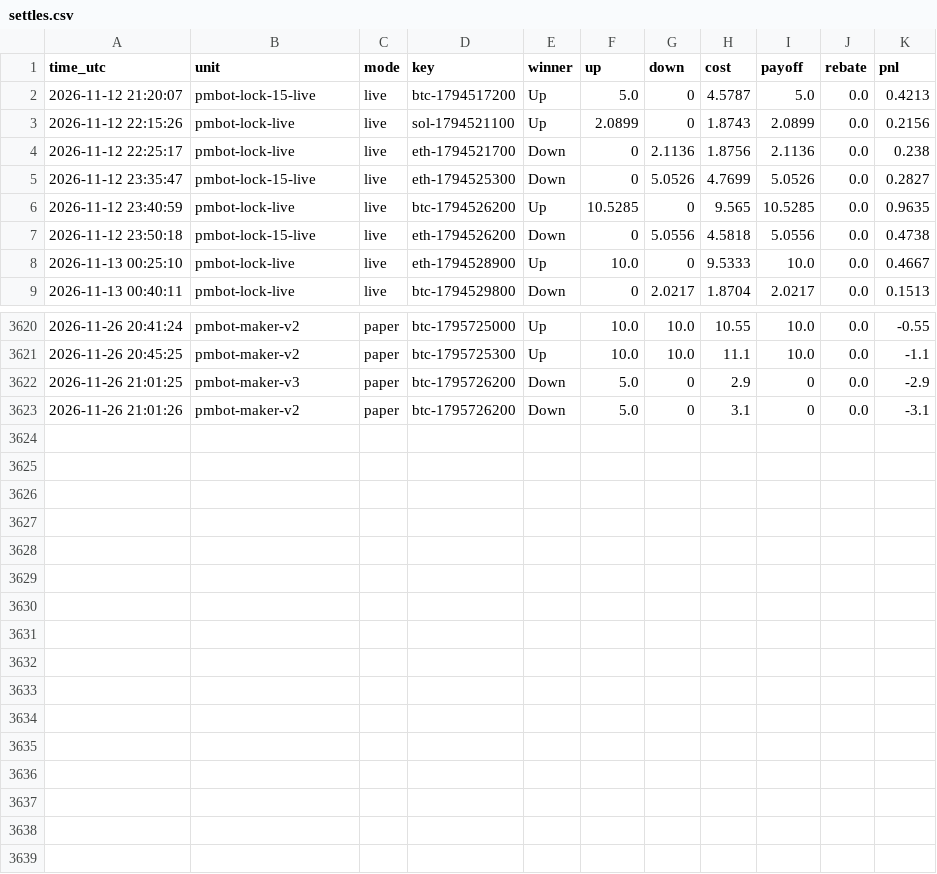
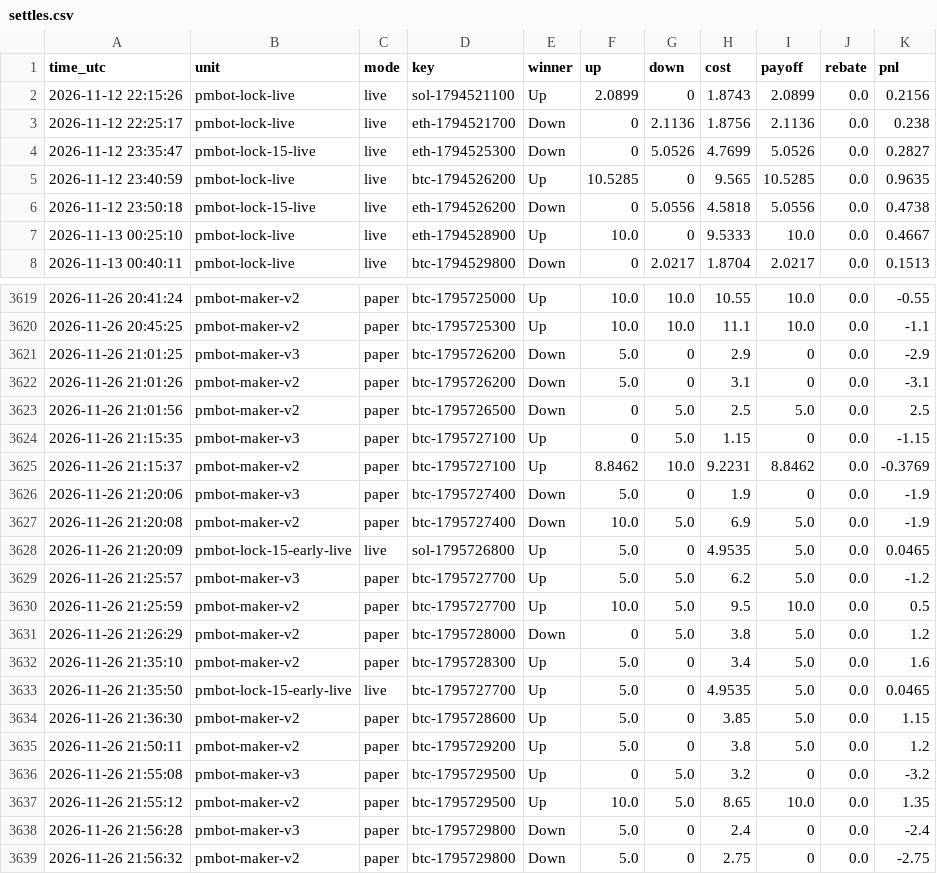
Before and after one commit to sanyamelnik1992-cloud/Polymarket-bot, a CSV file: settles.csv, drawn as a sheet; only a part is shown, gaps mark what is left out; removed rows and columns are numbered as before the commit, all else as after; the diff names each change by its address in the sheet, - before the commit and + after, or states it on an @@ line.

```diff
--- a/settles.csv
+++ b/settles.csv
-row 2: 2026-11-12 21:20:07 | pmbot-lock-15-live | live | btc-1794517200 | Up | 5.0 | 0 | 4.5787 | 5.0 | 0.0 | 0.4213
+row 3623: 2026-11-26 21:01:56 | pmbot-maker-v2 | paper | btc-1795726500 | Down | 0 | 5.0 | 2.5 | 5.0 | 0.0 | 2.5
+row 3624: 2026-11-26 21:15:35 | pmbot-maker-v3 | paper | btc-1795727100 | Up | 0 | 5.0 | 1.15 | 0 | 0.0 | -1.15
+row 3625: 2026-11-26 21:15:37 | pmbot-maker-v2 | paper | btc-1795727100 | Up | 8.8462 | 10.0 | 9.2231 | 8.8462 | 0.0 | -0.3769
+row 3626: 2026-11-26 21:20:06 | pmbot-maker-v3 | paper | btc-1795727400 | Down | 5.0 | 0 | 1.9 | 0 | 0.0 | -1.9
+row 3627: 2026-11-26 21:20:08 | pmbot-maker-v2 | paper | btc-1795727400 | Down | 10.0 | 5.0 | 6.9 | 5.0 | 0.0 | -1.9
+row 3628: 2026-11-26 21:20:09 | pmbot-lock-15-early-live | live | sol-1795726800 | Up | 5.0 | 0 | 4.9535 | 5.0 | 0.0 | 0.0465
+row 3629: 2026-11-26 21:25:57 | pmbot-maker-v3 | paper | btc-1795727700 | Up | 5.0 | 5.0 | 6.2 | 5.0 | 0.0 | -1.2
+row 3630: 2026-11-26 21:25:59 | pmbot-maker-v2 | paper | btc-1795727700 | Up | 10.0 | 5.0 | 9.5 | 10.0 | 0.0 | 0.5
+row 3631: 2026-11-26 21:26:29 | pmbot-maker-v2 | paper | btc-1795728000 | Down | 0 | 5.0 | 3.8 | 5.0 | 0.0 | 1.2
+row 3632: 2026-11-26 21:35:10 | pmbot-maker-v2 | paper | btc-1795728300 | Up | 5.0 | 0 | 3.4 | 5.0 | 0.0 | 1.6
+row 3633: 2026-11-26 21:35:50 | pmbot-lock-15-early-live | live | btc-1795727700 | Up | 5.0 | 0 | 4.9535 | 5.0 | 0.0 | 0.0465
+row 3634: 2026-11-26 21:36:30 | pmbot-maker-v2 | paper | btc-1795728600 | Up | 5.0 | 0 | 3.85 | 5.0 | 0.0 | 1.15
+row 3635: 2026-11-26 21:50:11 | pmbot-maker-v2 | paper | btc-1795729200 | Up | 5.0 | 0 | 3.8 | 5.0 | 0.0 | 1.2
+row 3636: 2026-11-26 21:55:08 | pmbot-maker-v3 | paper | btc-1795729500 | Up | 0 | 5.0 | 3.2 | 0 | 0.0 | -3.2
+row 3637: 2026-11-26 21:55:12 | pmbot-maker-v2 | paper | btc-1795729500 | Up | 10.0 | 5.0 | 8.65 | 10.0 | 0.0 | 1.35
+row 3638: 2026-11-26 21:56:28 | pmbot-maker-v3 | paper | btc-1795729800 | Down | 5.0 | 0 | 2.4 | 0 | 0.0 | -2.4
+row 3639: 2026-11-26 21:56:32 | pmbot-maker-v2 | paper | btc-1795729800 | Down | 5.0 | 0 | 2.75 | 0 | 0.0 | -2.75
```
Also changed, not shown: 7 other files.
